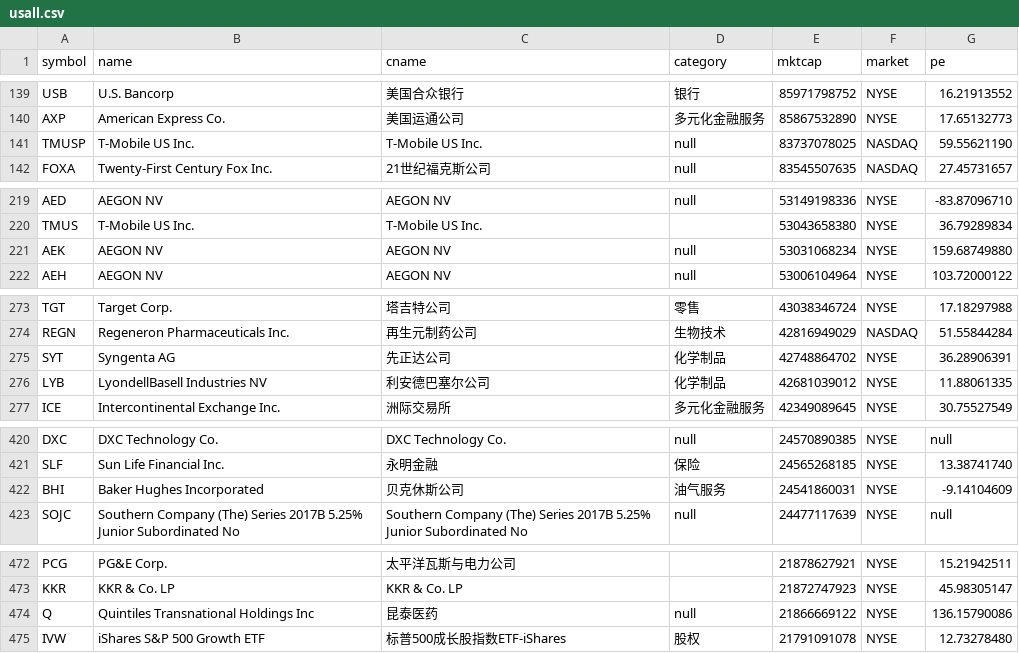
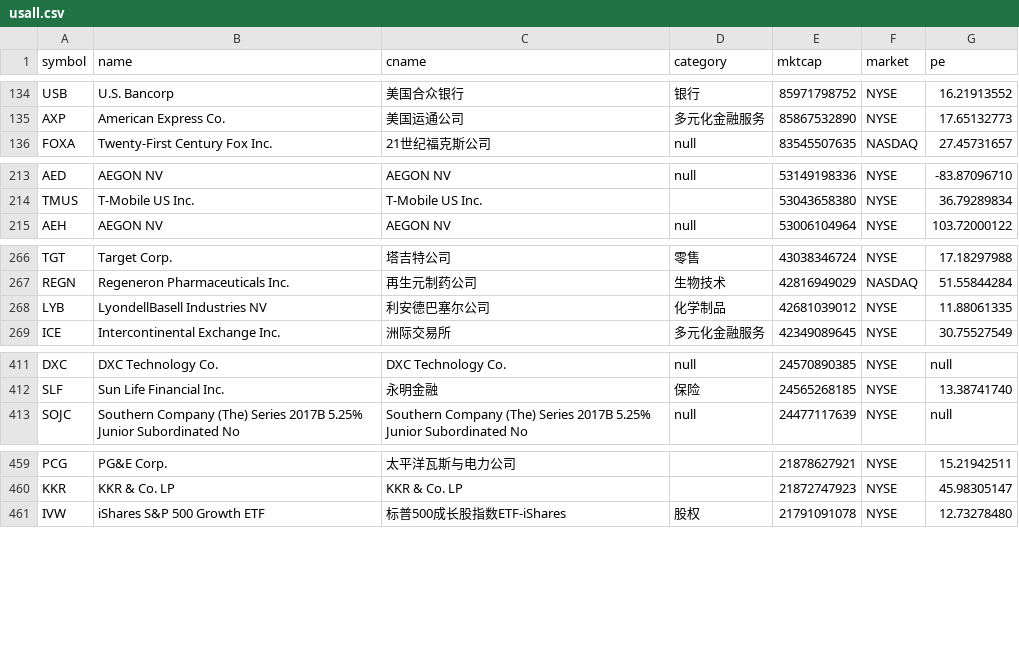
Before and after one commit to BWZX/crawl-data, a CSV file: usall.csv, drawn as a sheet; only a part is shown, gaps mark what is left out; the diff covers the shown part only.

```diff
--- a/usall.csv
+++ b/usall.csv
@@ -140,3 +135,2 @@ USB,U.S. Bancorp,美国合众银行,银行,85971798752,NYSE,16.21913552
 AXP,American Express Co.,美国运通公司,多元化金融服务,85867532890,NYSE,17.65132773
-TMUSP,T-Mobile US  Inc.,T-Mobile US  Inc.,null,83737078025,NASDAQ,59.55621190
 FOXA,Twenty-First Century Fox  Inc.,21世纪福克斯公司,null,83545507635,NASDAQ,27.45731657
@@ -220,3 +214,2 @@ AED,AEGON NV,AEGON NV,null,53149198336,NYSE,-83.87096710
 TMUS,T-Mobile US  Inc.,T-Mobile US  Inc.,,53043658380,NYSE,36.79289834
-AEK,AEGON NV,AEGON NV,null,53031068234,NYSE,159.68749880
 AEH,AEGON NV,AEGON NV,null,53006104964,NYSE,103.72000122
@@ -274,3 +267,2 @@ TGT,Target Corp.,塔吉特公司,零售,43038346724,NYSE,17.18297988
 REGN,Regeneron Pharmaceuticals  Inc.,再生元制药公司,生物技术,42816949029,NASDAQ,51.55844284
-SYT,Syngenta AG,先正达公司,化学制品,42748864702,NYSE,36.28906391
 LYB,LyondellBasell Industries NV,利安德巴塞尔公司,化学制品,42681039012,NYSE,11.88061335
@@ -421,3 +412,2 @@ DXC,DXC Technology Co.,DXC Technology Co.,null,24570890385,NYSE,null
 SLF,Sun Life Financial  Inc.,永明金融,保险,24565268185,NYSE,13.38741740
-BHI,Baker Hughes Incorporated,贝克休斯公司,油气服务,24541860031,NYSE,-9.14104609
 SOJC,Southern Company (The) Series 2017B 5.25% Junior Subordinated No,Southern Company (The) Series 2017B 5.25% Junior Subordinated No,null,24477117639,NYSE,null
@@ -473,3 +460,2 @@ PCG,PG&E Corp.,太平洋瓦斯与电力公司,,21878627921,NYSE,15.21942511
 KKR,KKR & Co. LP,KKR & Co. LP,,21872747923,NYSE,45.98305147
-Q,Quintiles Transnational Holdings Inc,昆泰医药,null,21866669122,NYSE,136.15790086
 IVW,iShares S&P 500 Growth ETF,标普500成长股指数ETF-iShares,股权,21791091078,NYSE,12.73278480
```
Also changed, not shown: 10 removed rows and 1 edited cell elsewhere in this file, 1 other file.
